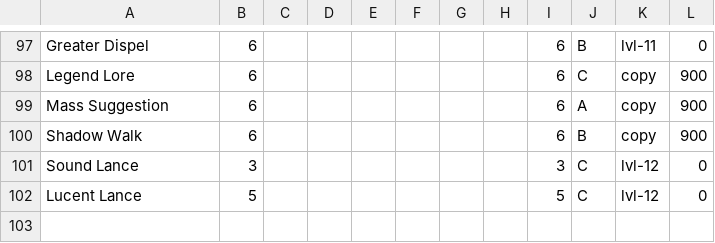
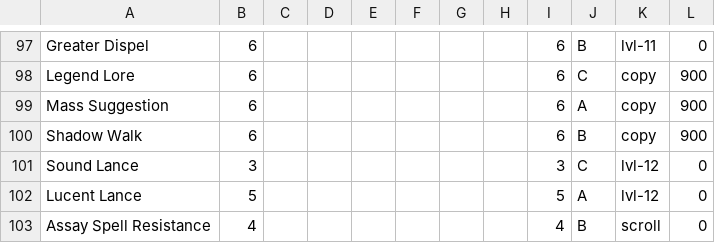
Before and after one commit to DaneWeber/beefbrain, a CSV file: reference_material/beefy_boys_spreadsheets/Black Stag & Beefy Boys - Don Spells.csv, drawn as a sheet; only a part is shown, gaps mark what is left out.

Commit message:
Cade learned ASR from a scroll

```diff
--- a/reference_material/beefy_boys_spreadsheets/Black Stag & Beefy Boys - Don Spells.csv
+++ b/reference_material/beefy_boys_spreadsheets/Black Stag & Beefy Boys - Don Spells.csv
@@ -102,2 +102,3 @@ Shadow Walk,6,,,,,,,6,B,copy,900
 Sound Lance,3,,,,,,,3,C,lvl-12,0
-Lucent Lance,5,,,,,,,5,C,lvl-12,0
+Lucent Lance,5,,,,,,,5,A,lvl-12,0
+Assay Spell Resistance,4,,,,,,,4,B,scroll,0
```
Also changed, not shown: 1 other file.
